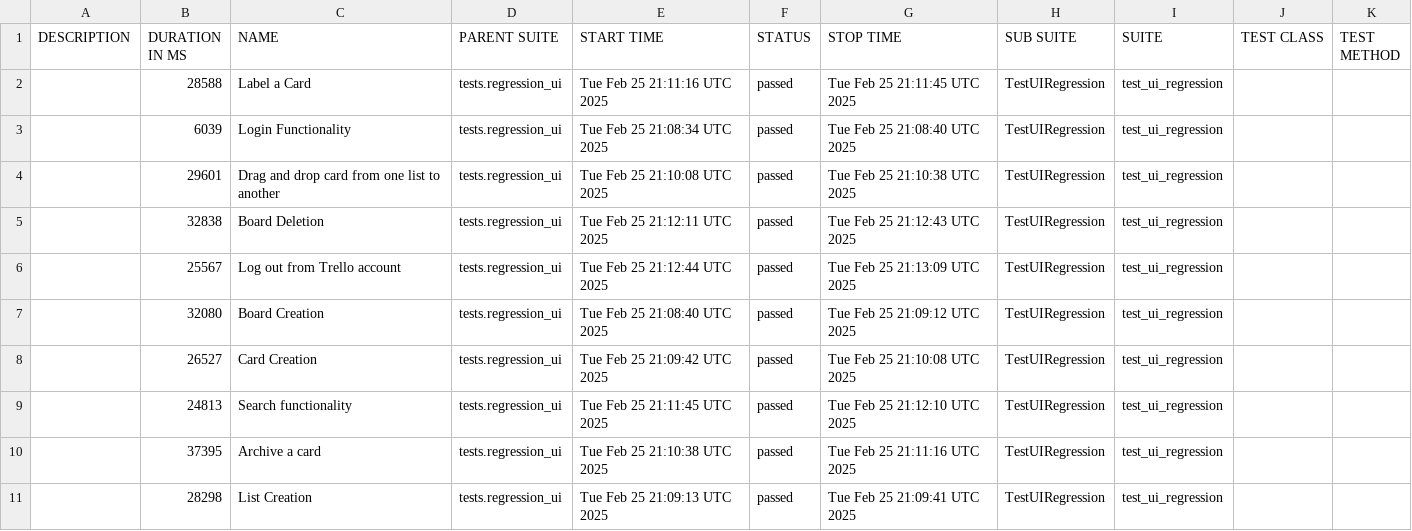
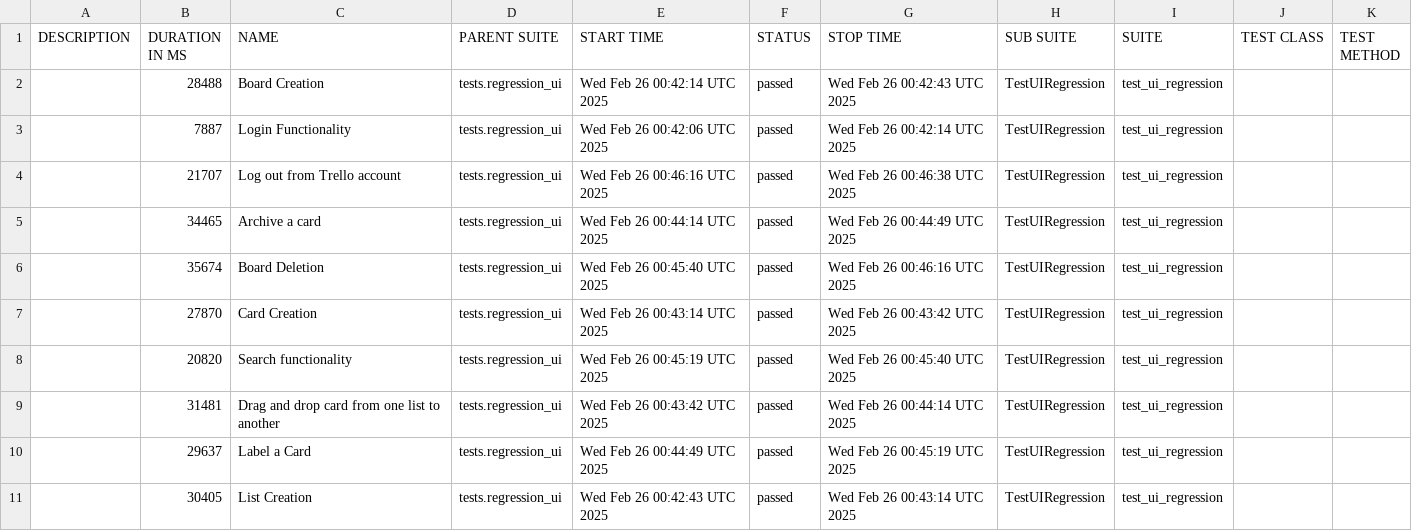
Before and after one commit to vkqapro/pythonSelenium, a CSV file: data/suites.csv, drawn as a sheet.

```diff
--- a/data/suites.csv
+++ b/data/suites.csv
@@ -1,11 +1,11 @@
 "DESCRIPTION","DURATION IN MS","NAME","PARENT SUITE","START TIME","STATUS","STOP TIME","SUB SUITE","SUITE","TEST CLASS","TEST METHOD"
-"","28588","Label a Card","tests.regression_ui","Tue Feb 25 21:11:16 UTC 2025","passed","Tue Feb 25 21:11:45 UTC 2025","TestUIRegression","test_ui_regression","",""
-"","6039","Login Functionality","tests.regression_ui","Tue Feb 25 21:08:34 UTC 2025","passed","Tue Feb 25 21:08:40 UTC 2025","TestUIRegression","test_ui_regression","",""
-"","29601","Drag and drop card from one list to another","tests.regression_ui","Tue Feb 25 21:10:08 UTC 2025","passed","Tue Feb 25 21:10:38 UTC 2025","TestUIRegression","test_ui_regression","",""
-"","32838","Board Deletion","tests.regression_ui","Tue Feb 25 21:12:11 UTC 2025","passed","Tue Feb 25 21:12:43 UTC 2025","TestUIRegression","test_ui_regression","",""
-"","25567","Log out from Trello account","tests.regression_ui","Tue Feb 25 21:12:44 UTC 2025","passed","Tue Feb 25 21:13:09 UTC 2025","TestUIRegression","test_ui_regression","",""
-"","32080","Board Creation","tests.regression_ui","Tue Feb 25 21:08:40 UTC 2025","passed","Tue Feb 25 21:09:12 UTC 2025","TestUIRegression","test_ui_regression","",""
-"","26527","Card Creation","tests.regression_ui","Tue Feb 25 21:09:42 UTC 2025","passed","Tue Feb 25 21:10:08 UTC 2025","TestUIRegression","test_ui_regression","",""
-"","24813","Search functionality","tests.regression_ui","Tue Feb 25 21:11:45 UTC 2025","passed","Tue Feb 25 21:12:10 UTC 2025","TestUIRegression","test_ui_regression","",""
-"","37395","Archive a card","tests.regression_ui","Tue Feb 25 21:10:38 UTC 2025","passed","Tue Feb 25 21:11:16 UTC 2025","TestUIRegression","test_ui_regression","",""
-"","28298","List Creation","tests.regression_ui","Tue Feb 25 21:09:13 UTC 2025","passed","Tue Feb 25 21:09:41 UTC 2025","TestUIRegression","test_ui_regression","",""
+"","28488","Board Creation","tests.regression_ui","Wed Feb 26 00:42:14 UTC 2025","passed","Wed Feb 26 00:42:43 UTC 2025","TestUIRegression","test_ui_regression","",""
+"","7887","Login Functionality","tests.regression_ui","Wed Feb 26 00:42:06 UTC 2025","passed","Wed Feb 26 00:42:14 UTC 2025","TestUIRegression","test_ui_regression","",""
+"","21707","Log out from Trello account","tests.regression_ui","Wed Feb 26 00:46:16 UTC 2025","passed","Wed Feb 26 00:46:38 UTC 2025","TestUIRegression","test_ui_regression","",""
+"","34465","Archive a card","tests.regression_ui","Wed Feb 26 00:44:14 UTC 2025","passed","Wed Feb 26 00:44:49 UTC 2025","TestUIRegression","test_ui_regression","",""
+"","35674","Board Deletion","tests.regression_ui","Wed Feb 26 00:45:40 UTC 2025","passed","Wed Feb 26 00:46:16 UTC 2025","TestUIRegression","test_ui_regression","",""
+"","27870","Card Creation","tests.regression_ui","Wed Feb 26 00:43:14 UTC 2025","passed","Wed Feb 26 00:43:42 UTC 2025","TestUIRegression","test_ui_regression","",""
+"","20820","Search functionality","tests.regression_ui","Wed Feb 26 00:45:19 UTC 2025","passed","Wed Feb 26 00:45:40 UTC 2025","TestUIRegression","test_ui_regression","",""
+"","31481","Drag and drop card from one list to another","tests.regression_ui","Wed Feb 26 00:43:42 UTC 2025","passed","Wed Feb 26 00:44:14 UTC 2025","TestUIRegression","test_ui_regression","",""
+"","29637","Label a Card","tests.regression_ui","Wed Feb 26 00:44:49 UTC 2025","passed","Wed Feb 26 00:45:19 UTC 2025","TestUIRegression","test_ui_regression","",""
+"","30405","List Creation","tests.regression_ui","Wed Feb 26 00:42:43 UTC 2025","passed","Wed Feb 26 00:43:14 UTC 2025","TestUIRegression","test_ui_regression","",""
```
Also changed, not shown: 38 other files.
